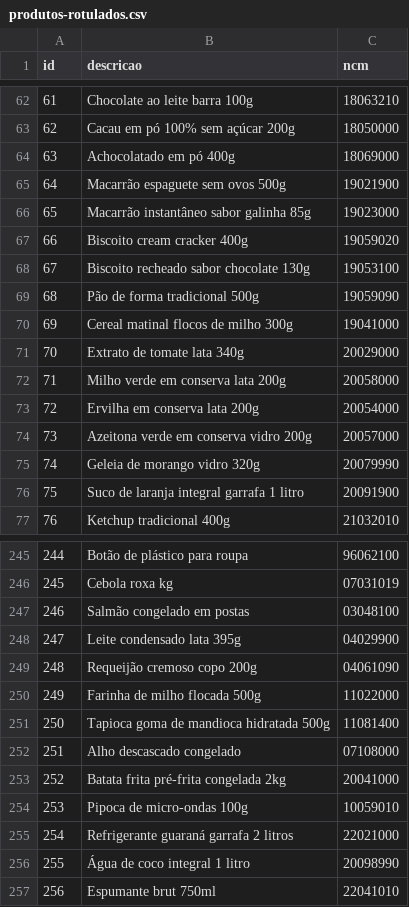
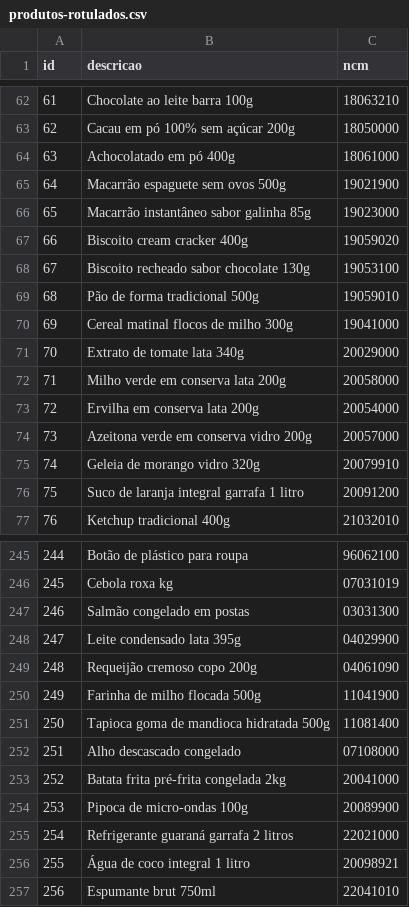
Before and after one commit to MaatheusPolli/ncm-finder, a CSV file: data/eval/produtos-rotulados.csv, drawn as a sheet; only a part is shown, gaps mark what is left out; the diff covers the shown part only.

```diff
--- a/data/eval/produtos-rotulados.csv
+++ b/data/eval/produtos-rotulados.csv
@@ -63,3 +63,3 @@ id,descricao,ncm
 62,Cacau em pó 100% sem açúcar 200g,18050000
-63,Achocolatado em pó 400g,18069000
+63,Achocolatado em pó 400g,18061000
 64,Macarrão espaguete sem ovos 500g,19021900
@@ -68,3 +68,3 @@ id,descricao,ncm
 67,Biscoito recheado sabor chocolate 130g,19053100
-68,Pão de forma tradicional 500g,19059090
+68,Pão de forma tradicional 500g,19059010
 69,Cereal matinal flocos de milho 300g,19041000
@@ -74,4 +74,4 @@ id,descricao,ncm
 73,Azeitona verde em conserva vidro 200g,20057000
-74,Geleia de morango vidro 320g,20079990
-75,Suco de laranja integral garrafa 1 litro,20091900
+74,Geleia de morango vidro 320g,20079910
+75,Suco de laranja integral garrafa 1 litro,20091200
 76,Ketchup tradicional 400g,21032010
@@ -246,6 +246,6 @@ id,descricao,ncm
 245,Cebola roxa kg,07031019
-246,Salmão congelado em postas,03048100
+246,Salmão congelado em postas,03031300
 247,Leite condensado lata 395g,04029900
 248,Requeijão cremoso copo 200g,04061090
-249,Farinha de milho flocada 500g,11022000
+249,Farinha de milho flocada 500g,11041900
 250,Tapioca goma de mandioca hidratada 500g,11081400
@@ -253,5 +253,5 @@ id,descricao,ncm
 252,Batata frita pré-frita congelada 2kg,20041000
-253,Pipoca de micro-ondas 100g,10059010
+253,Pipoca de micro-ondas 100g,20089900
 254,Refrigerante guaraná garrafa 2 litros,22021000
-255,Água de coco integral 1 litro,20098990
+255,Água de coco integral 1 litro,20098921
 256,Espumante brut 750ml,22041010
```
Also changed, not shown: 23 edited cells elsewhere in this file, 5 other files.
